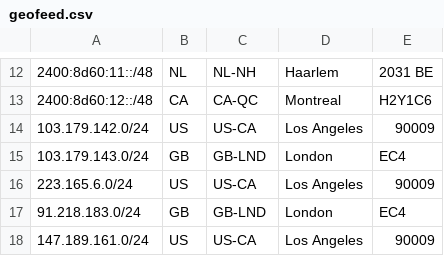
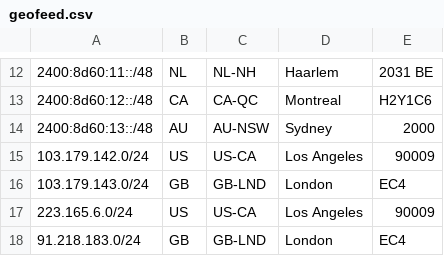
Before and after one commit to evoxt/geofeed, a CSV file: geofeed.csv, drawn as a sheet; only a part is shown, gaps mark what is left out; the shorter side is filled out with more unchanged rows; the diff names each change by its address in the sheet, - before the commit and + after, or states it on an @@ line.

Commit message:
Update geofeed.csv

```diff
--- a/geofeed.csv
+++ b/geofeed.csv
+row 14: 2400:8d60:13::/48 | AU | AU-NSW | Sydney | 2000
```
